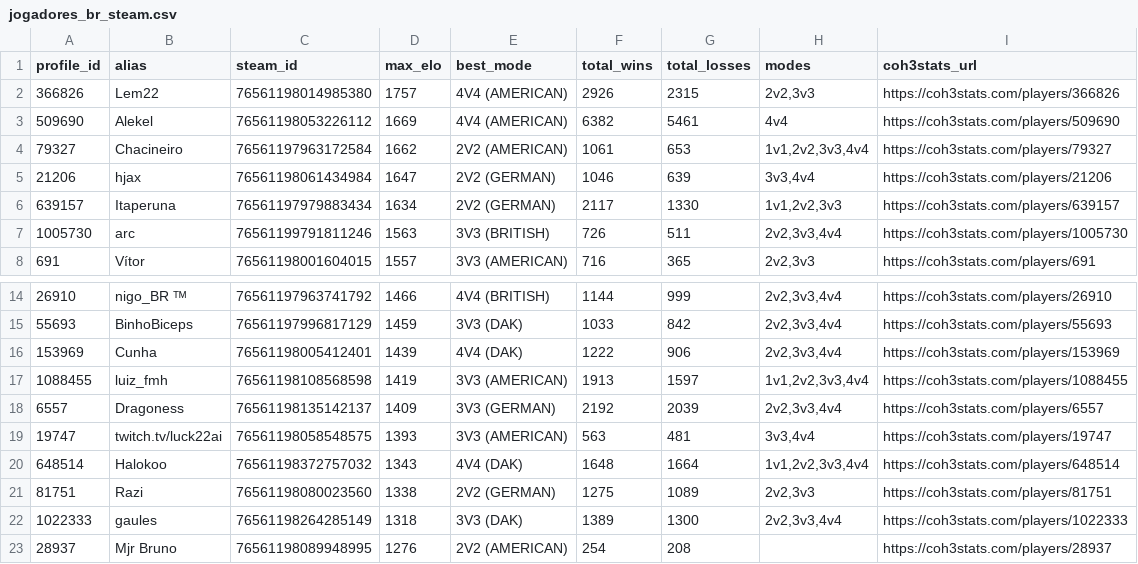
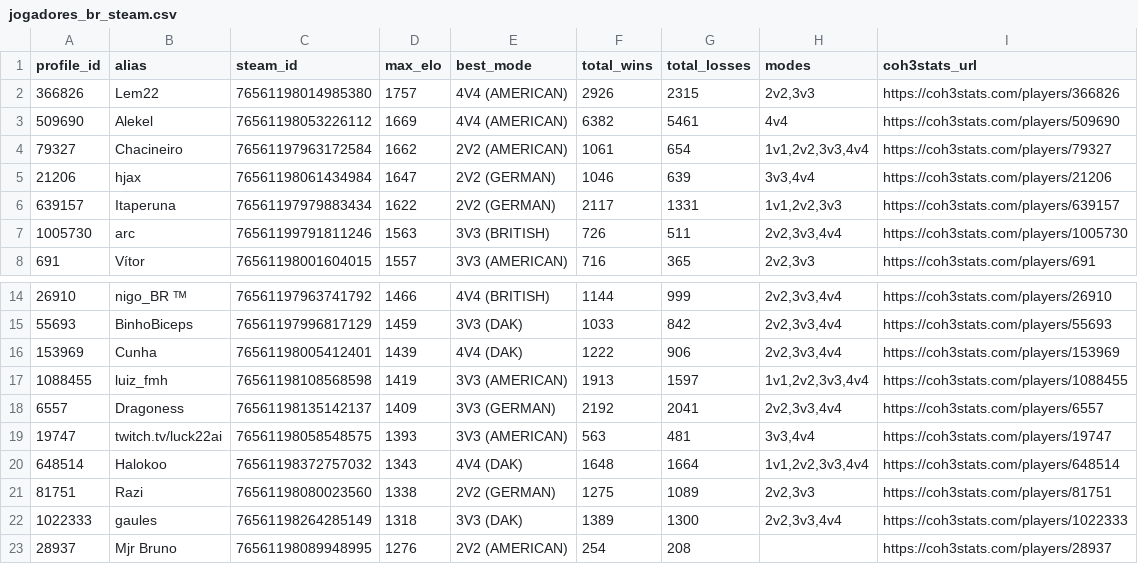
Before and after one commit to nigosky/coh3-br-ranking, a CSV file: jogadores_br_steam.csv, drawn as a sheet; only a part is shown, gaps mark what is left out.

```diff
--- a/jogadores_br_steam.csv
+++ b/jogadores_br_steam.csv
@@ -3,5 +3,5 @@ profile_id,alias,steam_id,max_elo,best_mode,total_wins,total_losses,modes,coh3st
 509690,Alekel,76561198053226112,1669,4V4 (AMERICAN),6382,5461,4v4,https://coh3stats.com/players/509690
-79327,Chacineiro,76561197963172584,1662,2V2 (AMERICAN),1061,653,"1v1,2v2,3v3,4v4",https://coh3stats.com/players/79327
+79327,Chacineiro,76561197963172584,1662,2V2 (AMERICAN),1061,654,"1v1,2v2,3v3,4v4",https://coh3stats.com/players/79327
 21206,hjax,76561198061434984,1647,2V2 (GERMAN),1046,639,"3v3,4v4",https://coh3stats.com/players/21206
-639157,Itaperuna,76561197979883434,1634,2V2 (GERMAN),2117,1330,"1v1,2v2,3v3",https://coh3stats.com/players/639157
+639157,Itaperuna,76561197979883434,1622,2V2 (GERMAN),2117,1331,"1v1,2v2,3v3",https://coh3stats.com/players/639157
 1005730,arc,76561199791811246,1563,3V3 (BRITISH),726,511,"2v2,3v3,4v4",https://coh3stats.com/players/1005730
@@ -17,3 +17,3 @@ profile_id,alias,steam_id,max_elo,best_mode,total_wins,total_losses,modes,coh3st
 1088455,luiz_fmh,76561198108568598,1419,3V3 (AMERICAN),1913,1597,"1v1,2v2,3v3,4v4",https://coh3stats.com/players/1088455
-6557,Dragoness,76561198135142137,1409,3V3 (GERMAN),2192,2039,"2v2,3v3,4v4",https://coh3stats.com/players/6557
+6557,Dragoness,76561198135142137,1409,3V3 (GERMAN),2192,2041,"2v2,3v3,4v4",https://coh3stats.com/players/6557
 19747,twitch.tv/luck22ai,76561198058548575,1393,3V3 (AMERICAN),563,481,"3v3,4v4",https://coh3stats.com/players/19747
```
Also changed, not shown: top20_br_por_modo.csv, 4 other files.
